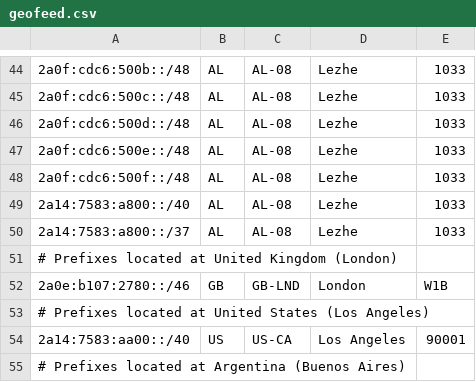
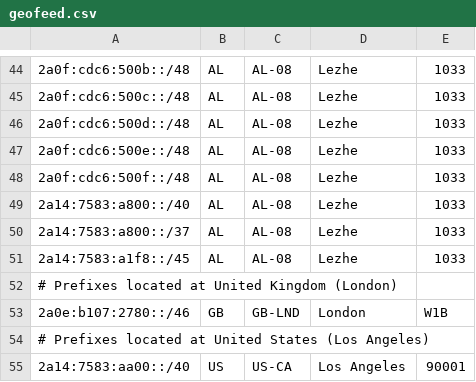
Before and after one commit to DarkReapa/geofeed, a CSV file: geofeed.csv, drawn as a sheet; only a part is shown, gaps mark what is left out; the shorter side is filled out with more unchanged rows.

Commit message:
Update geofeed.csv

```diff
--- a/geofeed.csv
+++ b/geofeed.csv
@@ -50,2 +50,3 @@
 2a14:7583:a800::/37,AL,AL-08,Lezhe,1033,
+2a14:7583:a1f8::/45,AL,AL-08,Lezhe,1033,
 # Prefixes located at United Kingdom (London),,,,,
```
